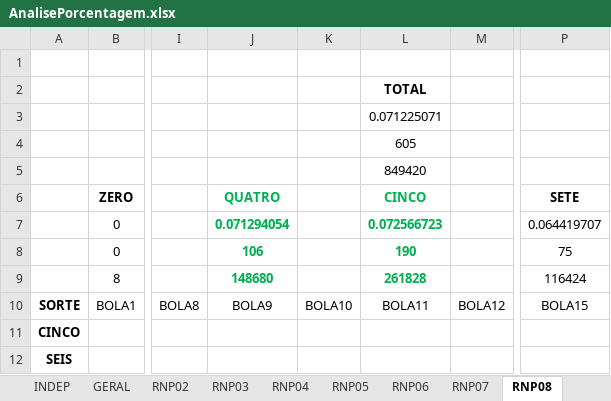
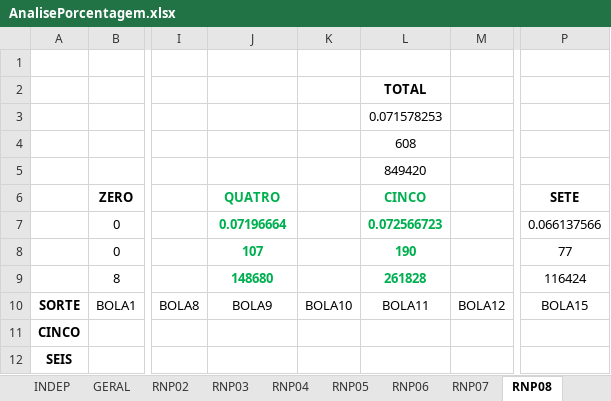
Before and after one commit to santunis/18_25, an Excel workbook: AnalisePorcentagem.xlsx, sheet RNP08, drawn as a sheet; only a part is shown, gaps mark what is left out; values as stored, in another font and other column widths than the file's, no borders; the diff names each change by its address in the sheet, - before the commit and + after, or states it on an @@ line.

```diff
--- a/AnalisePorcentagem.xlsx (sheet RNP08)
+++ b/AnalisePorcentagem.xlsx (sheet RNP08)
-L3 (CINCO): 0.071225071
+L3 (CINCO): 0.071578253
-L4 (CINCO): 605
+L4 (CINCO): 608
-J7 (QUATRO): 0.071294054
+J7 (QUATRO): 0.07196664
-P7 (SETE): 0.064419707
+P7 (SETE): 0.066137566
-J8 (QUATRO): 106
+J8 (QUATRO): 107
-P8 (SETE): 75
+P8 (SETE): 77
```
Also changed, not shown: sheet GERAL, sheet RNP07, sheet RNP06, sheet RNP05, 29 other files.
